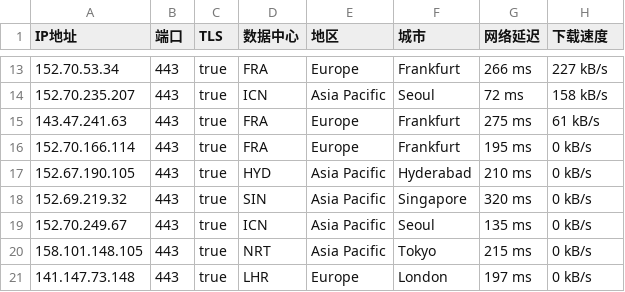
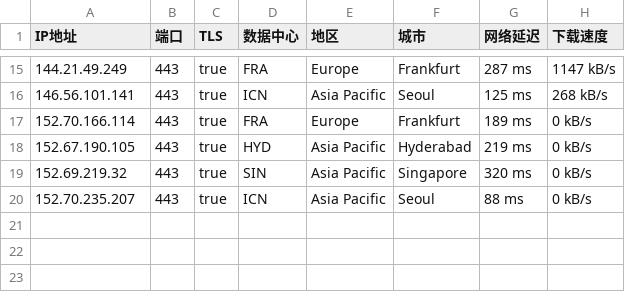
Before and after one commit to ailx1101/Cloudflare-IP-SpeedTest, a CSV file: ip.csv, drawn as a sheet; only a part is shown, gaps mark what is left out; the diff covers the shown part only.

```diff
--- a/ip.csv
+++ b/ip.csv
@@ -13,9 +15,6 @@ IP地址,端口,TLS,数据中心,地区,城市,网络延迟,下载速度
-152.70.53.34,443,true,FRA,Europe,Frankfurt,266 ms,227 kB/s
-152.70.235.207,443,true,ICN,Asia Pacific,Seoul,72 ms,158 kB/s
-143.47.241.63,443,true,FRA,Europe,Frankfurt,275 ms,61 kB/s
-152.70.166.114,443,true,FRA,Europe,Frankfurt,195 ms,0 kB/s
-152.67.190.105,443,true,HYD,Asia Pacific,Hyderabad,210 ms,0 kB/s
+144.21.49.249,443,true,FRA,Europe,Frankfurt,287 ms,1147 kB/s
+146.56.101.141,443,true,ICN,Asia Pacific,Seoul,125 ms,268 kB/s
+152.70.166.114,443,true,FRA,Europe,Frankfurt,189 ms,0 kB/s
+152.67.190.105,443,true,HYD,Asia Pacific,Hyderabad,219 ms,0 kB/s
 152.69.219.32,443,true,SIN,Asia Pacific,Singapore,320 ms,0 kB/s
-152.70.249.67,443,true,ICN,Asia Pacific,Seoul,135 ms,0 kB/s
-158.101.148.105,443,true,NRT,Asia Pacific,Tokyo,215 ms,0 kB/s
-141.147.73.148,443,true,LHR,Europe,London,197 ms,0 kB/s
+152.70.235.207,443,true,ICN,Asia Pacific,Seoul,88 ms,0 kB/s
```
Also changed, not shown: 3 added rows, 1 removed row and 27 edited cells elsewhere in this file.
